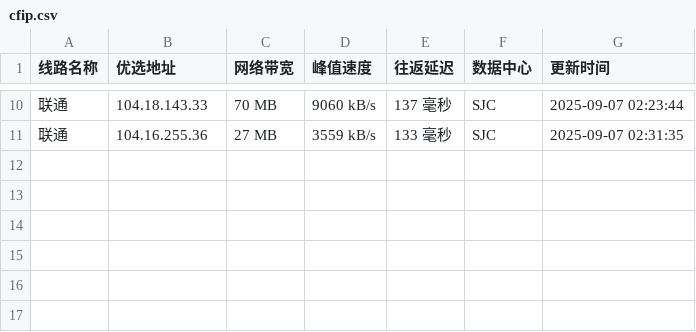
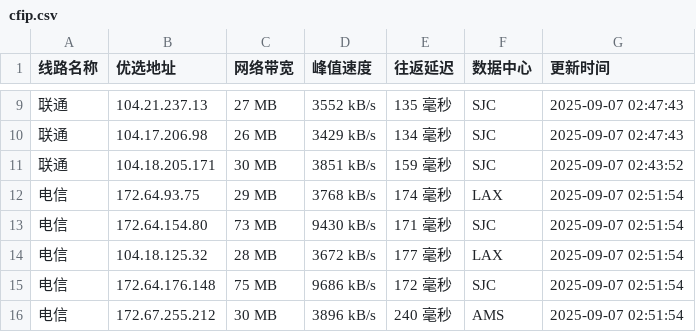
Before and after one commit to mading789/cfipv4db, a CSV file: cfip.csv, drawn as a sheet; only a part is shown, gaps mark what is left out; the diff covers the shown part only.

```diff
--- a/cfip.csv
+++ b/cfip.csv
@@ -10,2 +9,8 @@
-联通,104.18.143.33,70 MB,9060 kB/s,137 毫秒,SJC,2025-09-07 02:23:44
-联通,104.16.255.36,27 MB,3559 kB/s,133 毫秒,SJC,2025-09-07 02:31:35
+联通,104.21.237.13,27 MB,3552 kB/s,135 毫秒,SJC,2025-09-07 02:47:43
+联通,104.17.206.98,26 MB,3429 kB/s,134 毫秒,SJC,2025-09-07 02:47:43
+联通,104.18.205.171,30 MB,3851 kB/s,159 毫秒,SJC,2025-09-07 02:43:52
+电信,172.64.93.75,29 MB,3768 kB/s,174 毫秒,LAX,2025-09-07 02:51:54
+电信,172.64.154.80,73 MB,9430 kB/s,171 毫秒,SJC,2025-09-07 02:51:54
+电信,104.18.125.32,28 MB,3672 kB/s,177 毫秒,LAX,2025-09-07 02:51:54
+电信,172.64.176.148,75 MB,9686 kB/s,172 毫秒,SJC,2025-09-07 02:51:54
+电信,172.67.255.212,30 MB,3896 kB/s,240 毫秒,AMS,2025-09-07 02:51:54
```
Also changed, not shown: 2 added rows, 3 removed rows and 23 edited cells elsewhere in this file, 1 other file.
